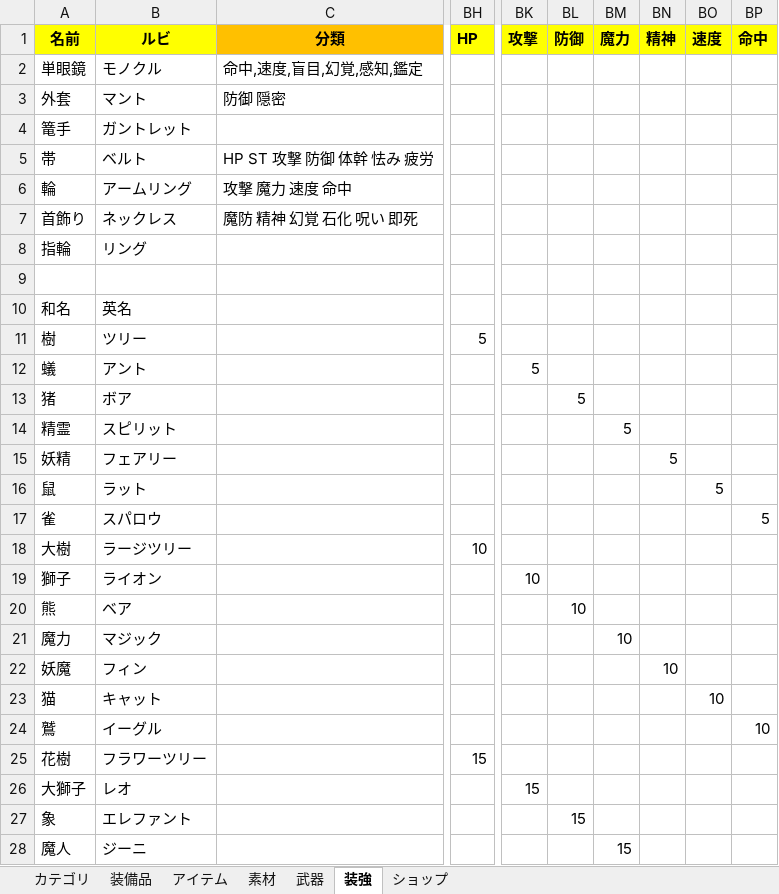
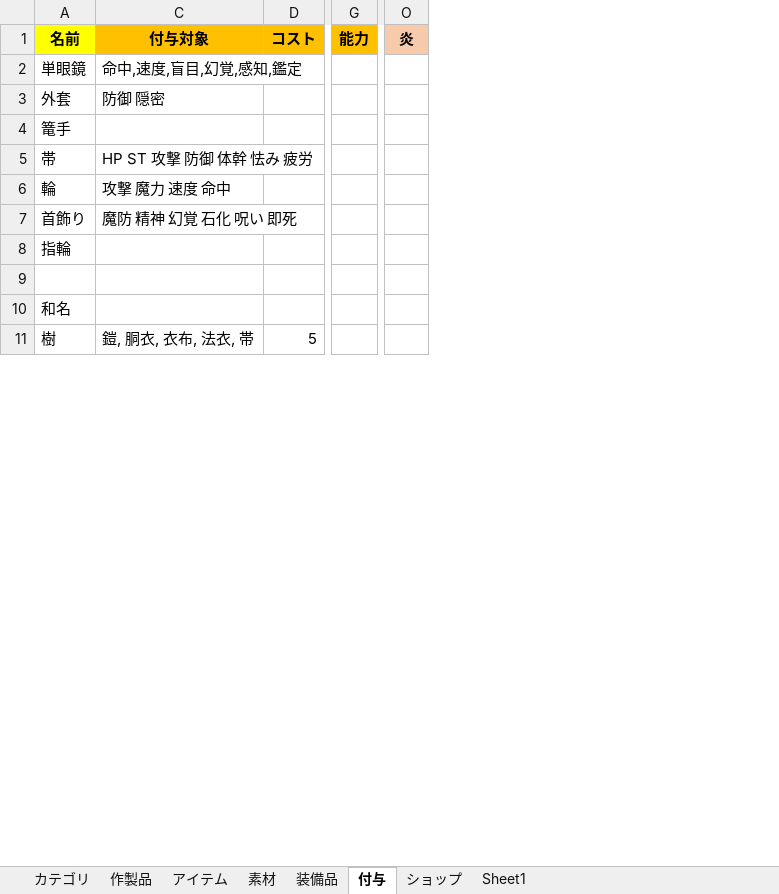
Before and after one commit to siev0000/game-project, an Excel workbook: data/excel/item-data.xlsx, sheet 付与, drawn as a sheet; only a part is shown, gaps mark what is left out; values as stored, in another font and other column widths than the file's, no borders; removed rows and columns are numbered as before the commit, all else as after; rows hold the shown columns only; the diff covers the shown part only; the diff names each change by its address in the sheet, - before the commit and + after, or states it on an @@ line.

```diff
--- a/data/excel/item-data.xlsx (sheet 付与)
+++ b/data/excel/item-data.xlsx (sheet 付与)
-sheet tab: 装強
+sheet tab: 付与
-sheet tab: 武器
+sheet tab: 作製品
+sheet tab: Sheet1
@@ sheet tab order changed: カテゴリ | 作製品 | アイテム | 素材 | 装備品 | 付与 | ショップ | Sheet1 @@
@@ column B (ルビ) hidden, rows 2-11: モノクル | マント | ガントレット | ベルト | アームリング | ネックレス | リング |  | 英名 | ツリー @@
-column C (分類), rows 2-7: 命中,速度,盲目,幻覚,感知,鑑定 | 防御 隠密 |  | HP ST 攻撃 防御 体幹 怯み 疲労 | 攻撃 魔力 速度 命中 | 魔防 精神 幻覚 石化 呪い 即死
+column C (付与対象), rows 2-11: 命中,速度,盲目,幻覚,感知,鑑定 | 防御 隠密 |  | HP ST 攻撃 防御 体幹 怯み 疲労 | 攻撃 魔力 速度 命中 | 魔防 精神 幻覚 石化 呪い 即死 |  |  |  | 鎧, 胴衣, 衣布, 法衣, 帯
+column D (コスト), row 11: 5
@@ column G (能力) unhidden, empty @@
@@ column O (炎) unhidden, empty @@
@@ column BH (HP) hidden, row 11: 5 @@
@@ column BK (攻撃) hidden, empty @@
@@ column BL (防御) hidden, empty @@
-column BM (魔力), empty
@@ column BN (精神) hidden, empty @@
@@ column BO (速度) hidden, empty @@
@@ column BP (命中) hidden, empty @@
-row 12: 蟻 | アント |  |  | 5
-row 13: 猪 | ボア |  |  |  | 5
-row 14: 精霊 | スピリット |  |  |  |  | 5
-row 15: 妖精 | フェアリー |  |  |  |  |  | 5
-row 16: 鼠 | ラット |  |  |  |  |  |  | 5
-row 17: 雀 | スパロウ |  |  |  |  |  |  |  | 5
-row 18: 大樹 | ラージツリー |  | 10
-row 19: 獅子 | ライオン |  |  | 10
-row 20: 熊 | ベア |  |  |  | 10
-row 21: 魔力 | マジック |  |  |  |  | 10
-row 22: 妖魔 | フィン |  |  |  |  |  | 10
-row 23: 猫 | キャット |  |  |  |  |  |  | 10
-row 24: 鷲 | イーグル |  |  |  |  |  |  |  | 10
-row 25: 花樹 | フラワーツリー |  | 15
-row 26: 大獅子 | レオ |  |  | 15
-row 27: 象 | エレファント |  |  |  | 15
-row 28: 魔人 | ジーニ |  |  |  |  | 15
```
Also changed, not shown: 73 added rows, 30 removed rows, 12 added columns, 19 removed columns and 2 edited cells elsewhere in this sheet, sheet 装備品, sheet アイテム, sheet 素材, formulas that keep their value, hidden cells, 32 other files.
